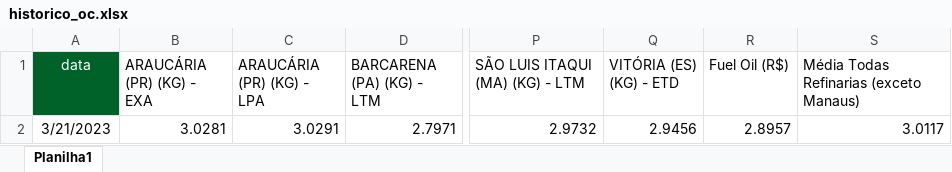
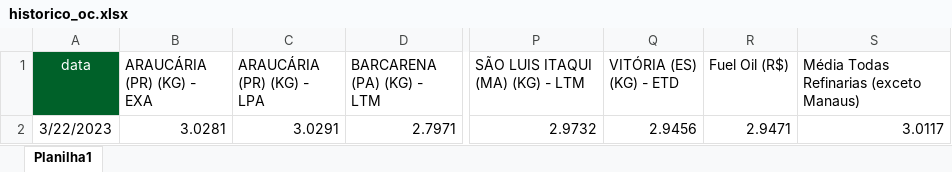
Before and after one commit to marcos-paulo-holanda/oleo_combustivel, an Excel workbook: historico_oc.xlsx, sheet Planilha1, drawn as a sheet; only a part is shown, gaps mark what is left out; values as stored, in another font and other column widths than the file's, no borders; the diff names each change by its address in the sheet, - before the commit and + after, or states it on an @@ line.

```diff
--- a/historico_oc.xlsx (sheet Planilha1)
+++ b/historico_oc.xlsx (sheet Planilha1)
-A2 (data): 3/21/2023
+A2 (data): 3/22/2023
-R2 (Fuel Oil (R$)): 2.8957
+R2 (Fuel Oil (R$)): 2.9471
```
Also changed, not shown: commodity.xlsx, historico_s10.xlsx.
